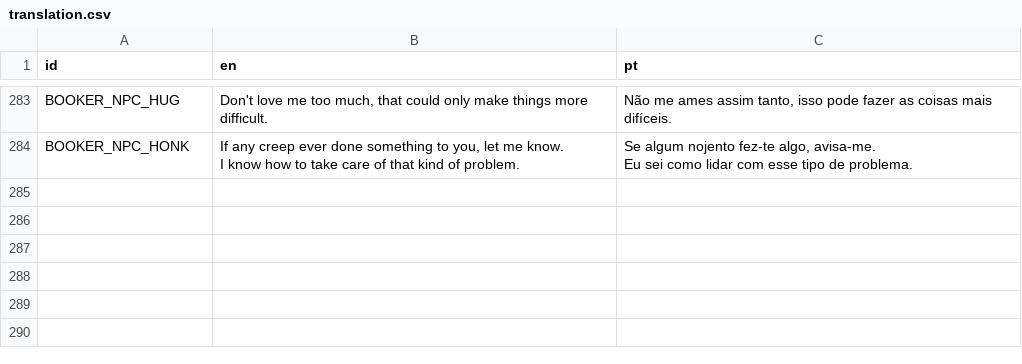
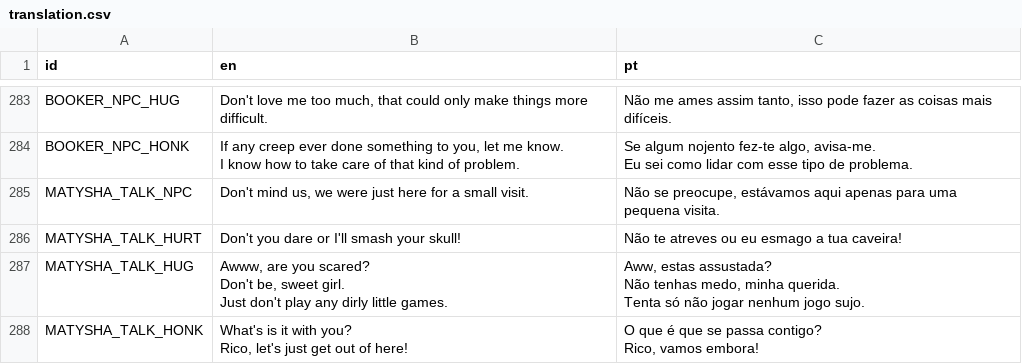
Before and after one commit to EyeBallTank/PROJECT-NORTUBEL-main-ish, a CSV file: assets/localization/translation.csv, drawn as a sheet; only a part is shown, gaps mark what is left out; ↵ is a line break in a cell; the diff names each change by its address in the sheet, - before the commit and + after, or states it on an @@ line.

```diff
--- a/assets/localization/translation.csv
+++ b/assets/localization/translation.csv
+row 285: MATYSHA_TALK_NPC | Don't mind us, we were just here for a small visit. | Não se preocupe, estávamos aqui apenas para uma pequena visita.
+row 286: MATYSHA_TALK_HURT | Don't you dare or I'll smash your skull! | Não te atreves ou eu esmago a tua caveira!
+row 287: MATYSHA_TALK_HUG | Awww, are you scared? ↵ Don't be, sweet girl. ↵ Just don't play any dirly little games. | Aww, estas assustada? ↵ Não tenhas medo, minha querida. ↵ Tenta só não jogar nenhum jogo sujo.
+row 288: MATYSHA_TALK_HONK | What's is it with you? ↵ Rico, let's just get out of here! | O que é que se passa contigo? ↵ Rico, vamos embora!
```
Also changed, not shown: 7 other files.
